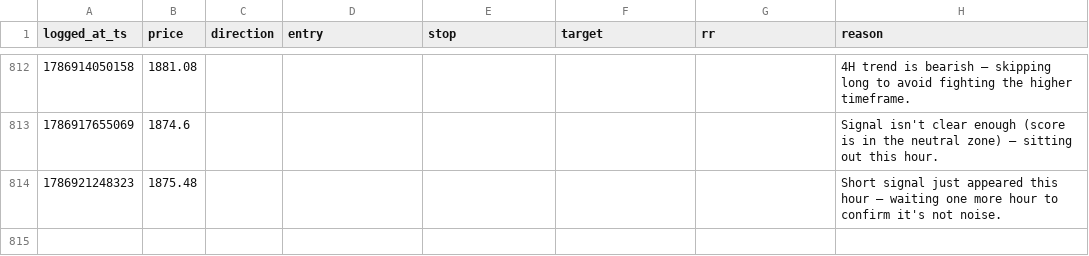
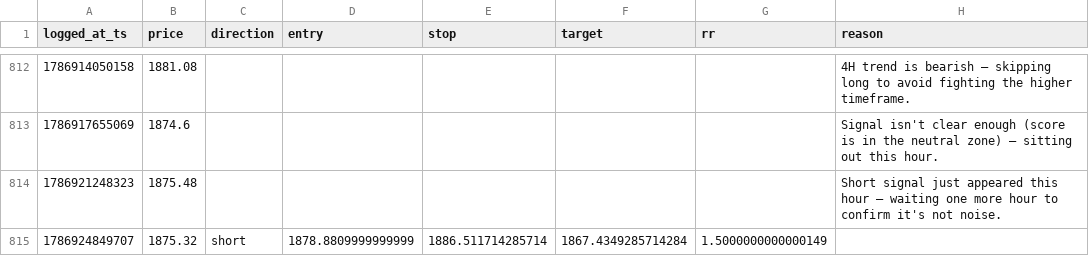
Before and after one commit to mitchielpy-blip/ETH-report-bot, a CSV file: signals_log.csv, drawn as a sheet; only a part is shown, gaps mark what is left out.

```diff
--- a/signals_log.csv
+++ b/signals_log.csv
@@ -814 +814,2 @@ logged_at_ts,price,direction,entry,stop,target,rr,reason
 1786921248323,1875.48,,,,,,Short signal just appeared this hour — waiting one more hour to confirm it's not noise.
+1786924849707,1875.32,short,1878.8809999999999,1886.511714285714,1867.4349285714284,1.5000000000000149,
```
Also changed, not shown: signals_log_btc.csv, signals_log_sol.csv, 2 other files.
